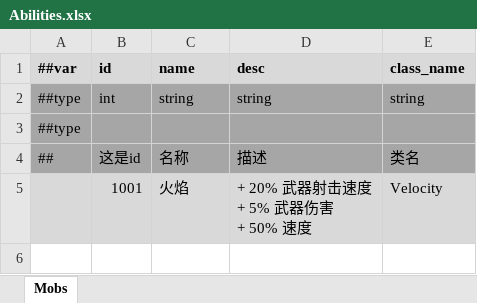
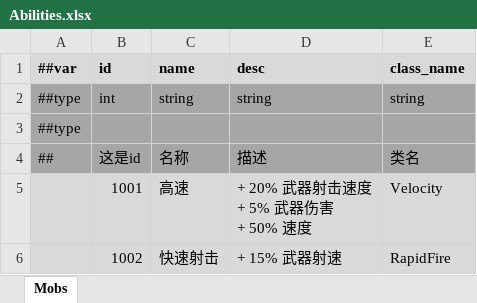
Before and after one commit to Abab-bk/NovaDrift, an Excel workbook: Tools/Luban/Datas/Abilities.xlsx, sheet Mobs, drawn as a sheet; values as stored, in another font and other column widths than the file's, no borders; the diff names each change by its address in the sheet, - before the commit and + after, or states it on an @@ line.

```diff
--- a/Tools/Luban/Datas/Abilities.xlsx (sheet Mobs)
+++ b/Tools/Luban/Datas/Abilities.xlsx (sheet Mobs)
-C5 (name): 火焰
+C5 (name): 高速
+row 6:  | 1002 | 快速射击 | + 15% 武器射速 | RapidFire
```
Also changed, not shown: 23 other files.
